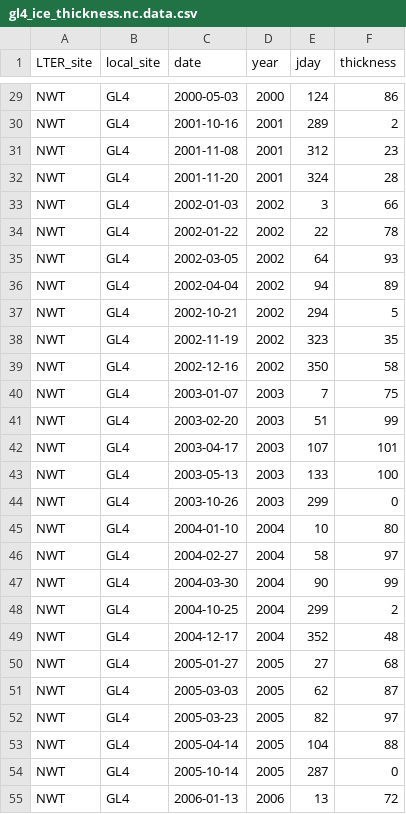
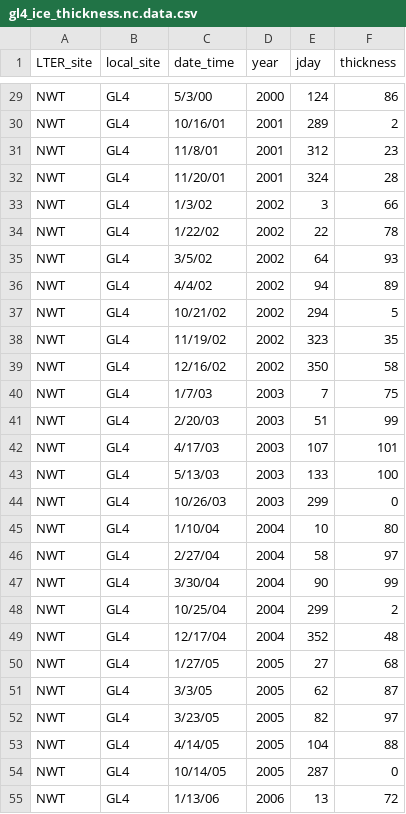
Before and after one commit to dougherty108/TVLakes_IceModel, a CSV file: Data/gl4/gl4_ice_thickness.nc.data.csv, drawn as a sheet; only a part is shown, gaps mark what is left out; the diff covers the shown part only.

```diff
--- a/Data/gl4/gl4_ice_thickness.nc.data.csv
+++ b/Data/gl4/gl4_ice_thickness.nc.data.csv
@@ -1 +1 @@
-"LTER_site","local_site","date","year","jday","thickness"
+LTER_site,local_site,date_time,year,jday,thickness
@@ -29,27 +29,27 @@
-"NWT","GL4",2000-05-03,2000,124,86
-"NWT","GL4",2001-10-16,2001,289,2
-"NWT","GL4",2001-11-08,2001,312,23
-"NWT","GL4",2001-11-20,2001,324,28
-"NWT","GL4",2002-01-03,2002,3,66
-"NWT","GL4",2002-01-22,2002,22,78
-"NWT","GL4",2002-03-05,2002,64,93
-"NWT","GL4",2002-04-04,2002,94,89
-"NWT","GL4",2002-10-21,2002,294,5
-"NWT","GL4",2002-11-19,2002,323,35
-"NWT","GL4",2002-12-16,2002,350,58
-"NWT","GL4",2003-01-07,2003,7,75
-"NWT","GL4",2003-02-20,2003,51,99
-"NWT","GL4",2003-04-17,2003,107,101
-"NWT","GL4",2003-05-13,2003,133,100
-"NWT","GL4",2003-10-26,2003,299,0
-"NWT","GL4",2004-01-10,2004,10,80
-"NWT","GL4",2004-02-27,2004,58,97
-"NWT","GL4",2004-03-30,2004,90,99
-"NWT","GL4",2004-10-25,2004,299,2
-"NWT","GL4",2004-12-17,2004,352,48
-"NWT","GL4",2005-01-27,2005,27,68
-"NWT","GL4",2005-03-03,2005,62,87
-"NWT","GL4",2005-03-23,2005,82,97
-"NWT","GL4",2005-04-14,2005,104,88
-"NWT","GL4",2005-10-14,2005,287,0
-"NWT","GL4",2006-01-13,2006,13,72
+NWT,GL4,5/3/00,2000,124,86
+NWT,GL4,10/16/01,2001,289,2
+NWT,GL4,11/8/01,2001,312,23
+NWT,GL4,11/20/01,2001,324,28
+NWT,GL4,1/3/02,2002,3,66
+NWT,GL4,1/22/02,2002,22,78
+NWT,GL4,3/5/02,2002,64,93
+NWT,GL4,4/4/02,2002,94,89
+NWT,GL4,10/21/02,2002,294,5
+NWT,GL4,11/19/02,2002,323,35
+NWT,GL4,12/16/02,2002,350,58
+NWT,GL4,1/7/03,2003,7,75
+NWT,GL4,2/20/03,2003,51,99
+NWT,GL4,4/17/03,2003,107,101
+NWT,GL4,5/13/03,2003,133,100
+NWT,GL4,10/26/03,2003,299,0
+NWT,GL4,1/10/04,2004,10,80
+NWT,GL4,2/27/04,2004,58,97
+NWT,GL4,3/30/04,2004,90,99
+NWT,GL4,10/25/04,2004,299,2
+NWT,GL4,12/17/04,2004,352,48
+NWT,GL4,1/27/05,2005,27,68
+NWT,GL4,3/3/05,2005,62,87
+NWT,GL4,3/23/05,2005,82,97
+NWT,GL4,4/14/05,2005,104,88
+NWT,GL4,10/14/05,2005,287,0
+NWT,GL4,1/13/06,2006,13,72
```
Also changed, not shown: 114 edited cells elsewhere in this file, 15 other files.
